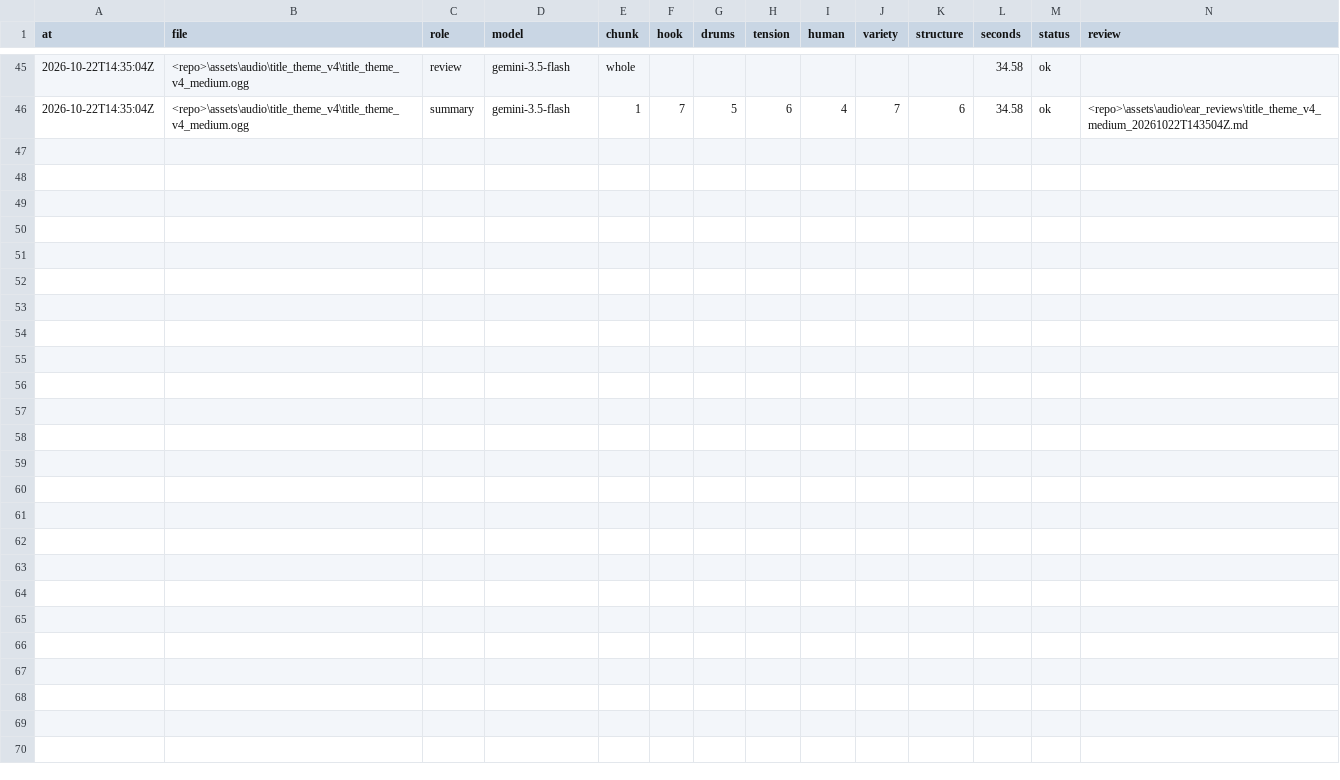
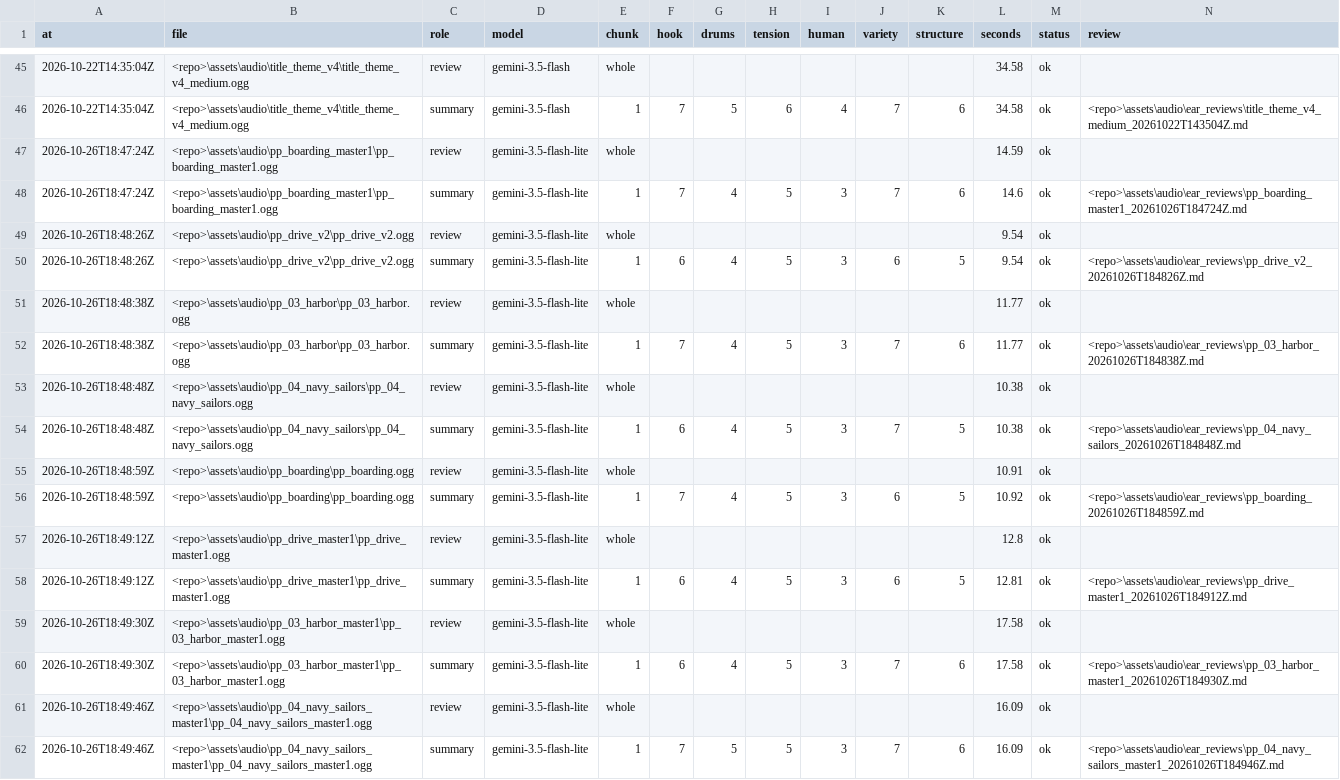
Before and after one commit to NayilRArana/primordial-paradox, a CSV file: data/ear_ledger.csv, drawn as a sheet; only a part is shown, gaps mark what is left out; the diff names each change by its address in the sheet, - before the commit and + after, or states it on an @@ line.

Commit message:
musician: W5 SCORE-FINAL, four route masters at -14 LUFS with clean loop seams (card t_120dc9f2)

```diff
--- a/data/ear_ledger.csv
+++ b/data/ear_ledger.csv
+row 47: 2026-10-26T18:47:24Z | <repo>\assets\audio\pp_boarding_master1\pp_boarding_master1.ogg | review | gemini-3.5-flash-lite | whole |  |  |  |  |  |  | 14.59 | ok
+row 48: 2026-10-26T18:47:24Z | <repo>\assets\audio\pp_boarding_master1\pp_boarding_master1.ogg | summary | gemini-3.5-flash-lite | 1 | 7 | 4 | 5 | 3 | 7 | 6 | 14.6 | ok | <repo>\assets\audio\ear_reviews\pp_boarding_master1_20261026T184724Z.md
+row 49: 2026-10-26T18:48:26Z | <repo>\assets\audio\pp_drive_v2\pp_drive_v2.ogg | review | gemini-3.5-flash-lite | whole |  |  |  |  |  |  | 9.54 | ok
+row 50: 2026-10-26T18:48:26Z | <repo>\assets\audio\pp_drive_v2\pp_drive_v2.ogg | summary | gemini-3.5-flash-lite | 1 | 6 | 4 | 5 | 3 | 6 | 5 | 9.54 | ok | <repo>\assets\audio\ear_reviews\pp_drive_v2_20261026T184826Z.md
+row 51: 2026-10-26T18:48:38Z | <repo>\assets\audio\pp_03_harbor\pp_03_harbor.ogg | review | gemini-3.5-flash-lite | whole |  |  |  |  |  |  | 11.77 | ok
+row 52: 2026-10-26T18:48:38Z | <repo>\assets\audio\pp_03_harbor\pp_03_harbor.ogg | summary | gemini-3.5-flash-lite | 1 | 7 | 4 | 5 | 3 | 7 | 6 | 11.77 | ok | <repo>\assets\audio\ear_reviews\pp_03_harbor_20261026T184838Z.md
+row 53: 2026-10-26T18:48:48Z | <repo>\assets\audio\pp_04_navy_sailors\pp_04_navy_sailors.ogg | review | gemini-3.5-flash-lite | whole |  |  |  |  |  |  | 10.38 | ok
+row 54: 2026-10-26T18:48:48Z | <repo>\assets\audio\pp_04_navy_sailors\pp_04_navy_sailors.ogg | summary | gemini-3.5-flash-lite | 1 | 6 | 4 | 5 | 3 | 7 | 5 | 10.38 | ok | <repo>\assets\audio\ear_reviews\pp_04_navy_sailors_20261026T184848Z.md
+row 55: 2026-10-26T18:48:59Z | <repo>\assets\audio\pp_boarding\pp_boarding.ogg | review | gemini-3.5-flash-lite | whole |  |  |  |  |  |  | 10.91 | ok
+row 56: 2026-10-26T18:48:59Z | <repo>\assets\audio\pp_boarding\pp_boarding.ogg | summary | gemini-3.5-flash-lite | 1 | 7 | 4 | 5 | 3 | 6 | 5 | 10.92 | ok | <repo>\assets\audio\ear_reviews\pp_boarding_20261026T184859Z.md
+row 57: 2026-10-26T18:49:12Z | <repo>\assets\audio\pp_drive_master1\pp_drive_master1.ogg | review | gemini-3.5-flash-lite | whole |  |  |  |  |  |  | 12.8 | ok
+row 58: 2026-10-26T18:49:12Z | <repo>\assets\audio\pp_drive_master1\pp_drive_master1.ogg | summary | gemini-3.5-flash-lite | 1 | 6 | 4 | 5 | 3 | 6 | 5 | 12.81 | ok | <repo>\assets\audio\ear_reviews\pp_drive_master1_20261026T184912Z.md
+row 59: 2026-10-26T18:49:30Z | <repo>\assets\audio\pp_03_harbor_master1\pp_03_harbor_master1.ogg | review | gemini-3.5-flash-lite | whole |  |  |  |  |  |  | 17.58 | ok
+row 60: 2026-10-26T18:49:30Z | <repo>\assets\audio\pp_03_harbor_master1\pp_03_harbor_master1.ogg | summary | gemini-3.5-flash-lite | 1 | 6 | 4 | 5 | 3 | 7 | 6 | 17.58 | ok | <repo>\assets\audio\ear_reviews\pp_03_harbor_master1_20261026T184930Z.md
+row 61: 2026-10-26T18:49:46Z | <repo>\assets\audio\pp_04_navy_sailors_master1\pp_04_navy_sailors_master1.ogg | review | gemini-3.5-flash-lite | whole |  |  |  |  |  |  | 16.09 | ok
+row 62: 2026-10-26T18:49:46Z | <repo>\assets\audio\pp_04_navy_sailors_master1\pp_04_navy_sailors_master1.ogg | summary | gemini-3.5-flash-lite | 1 | 7 | 5 | 5 | 3 | 7 | 6 | 16.09 | ok | <repo>\assets\audio\ear_reviews\pp_04_navy_sailors_master1_20261026T184946Z.md
```
Also changed, not shown: 26 other files.
